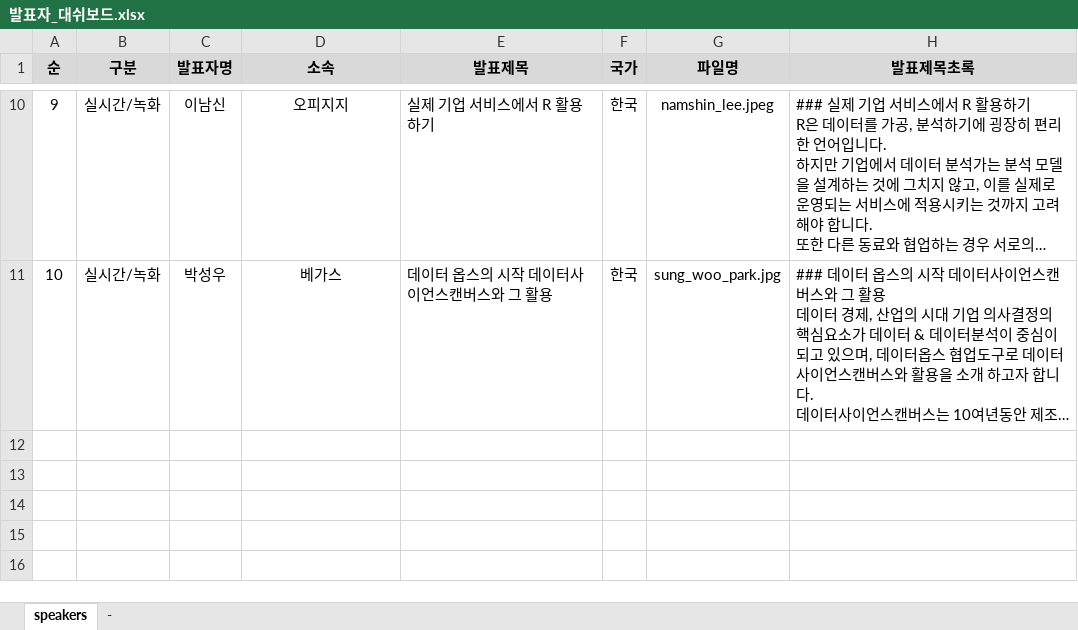
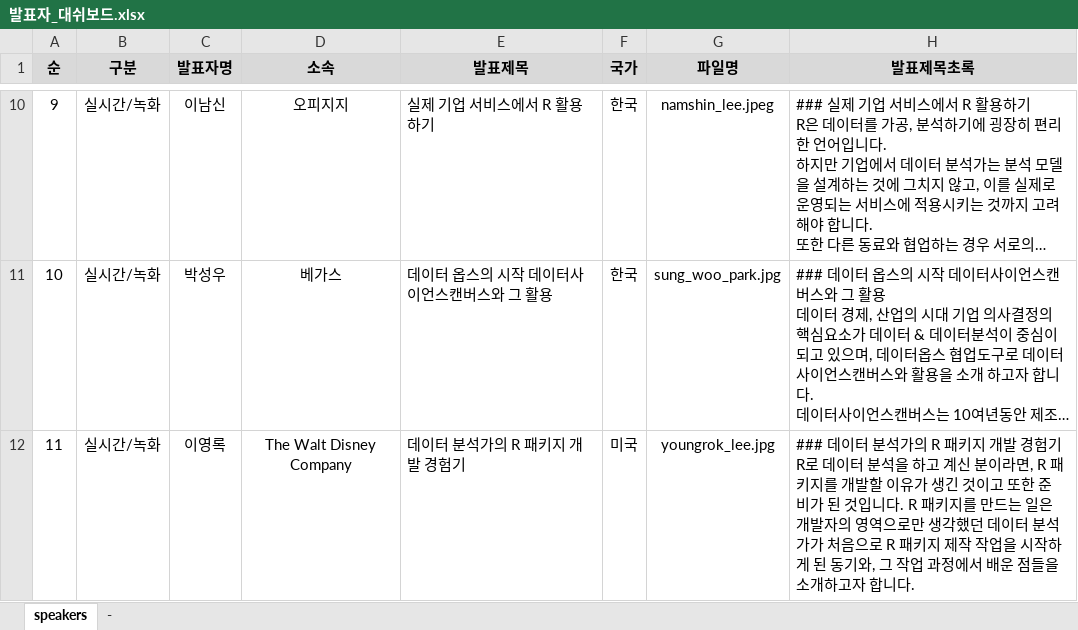
Before and after one commit to tidyverse-korea/rconf, an Excel workbook: data/발표자_대쉬보드.xlsx, sheet speakers, drawn as a sheet; only a part is shown, gaps mark what is left out; long unchanged cells end in …; values as stored, in another font and other column widths than the file's, no borders; ↵ is a line break in a cell; the diff names each change by its address in the sheet, - before the commit and + after, or states it on an @@ line.

```diff
--- a/data/발표자_대쉬보드.xlsx (sheet speakers)
+++ b/data/발표자_대쉬보드.xlsx (sheet speakers)
+row 12: 11 | 실시간/녹화 | 이영록 | The Walt Disney Company | 데이터 분석가의 R 패키지 개발 경험기 | 미국 | youngrok_lee.jpg | ### 데이터 분석가의 R 패키지 개발 경험기 ↵ R로 데이터 분석을 하고 계신 분이라면, R 패키지를 개발할 이유가 생긴 것이고 또한 준비가 된 것입니다. R 패키지를 만드는 일은 개발자의 영역으로만 생각했던 데이터 분석가가 처음으로 R 패키지 제작 작업을 시작하게 된 동기와, 그 작업 과정에서 배운 점들을 소개하고자 합니다.
```
Also changed, not shown: docs/data/발표자_대쉬보드.xlsx, 21 other files.
